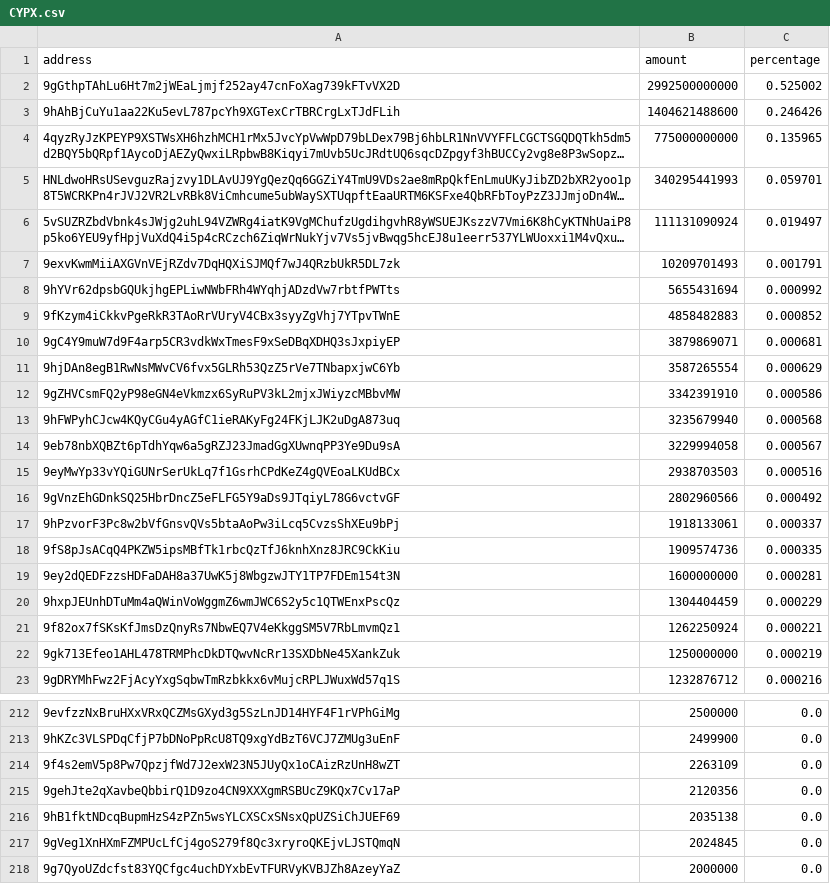
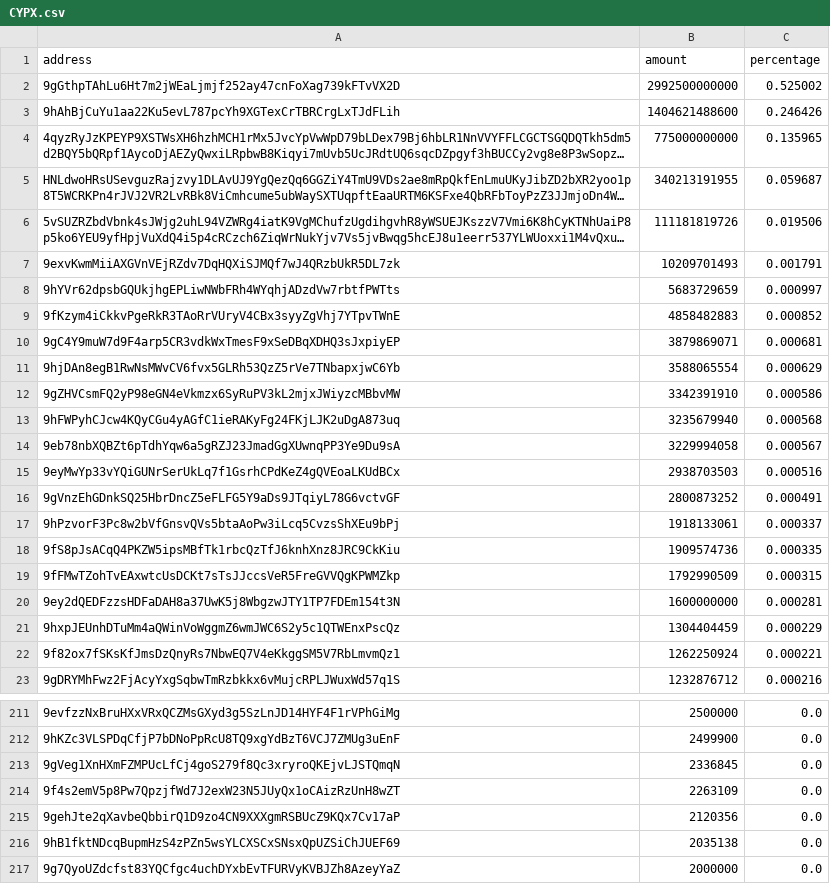
Before and after one commit to babygrenade/ergo-tokenautics, a CSV file: data/CYPX.csv, drawn as a sheet; only a part is shown, gaps mark what is left out; long unchanged cells end in …; removed rows and columns are numbered as before the commit, all else as after; the diff covers the shown part only; the diff names each change by its address in the sheet, - before the commit and + after, or states it on an @@ line.

```diff
--- a/data/CYPX.csv
+++ b/data/CYPX.csv
-B5 (amount): 340295441993
+B5 (amount): 340213191955
-C5 (percentage): 0.059701
+C5 (percentage): 0.059687
-B6 (amount): 111131090924
+B6 (amount): 111181819726
-C6 (percentage): 0.019497
+C6 (percentage): 0.019506
-B8 (amount): 5655431694
+B8 (amount): 5683729659
-C8 (percentage): 0.000992
+C8 (percentage): 0.000997
-B11 (amount): 3587265554
+B11 (amount): 3588065554
-B16 (amount): 2802960566
+B16 (amount): 2800873252
-C16 (percentage): 0.000492
+C16 (percentage): 0.000491
+row 19: 9fFMwTZohTvEAxwtcUsDCKt7sTsJJccsVeR5FreGVVQgKPWMZkp | 1792990509 | 0.000315
-row 22: 9gk713Efeo1AHL478TRMPhcDkDTQwvNcRr13SXDbNe45XankZuk | 1250000000 | 0.000219
+row 213: 9gVeg1XnHXmFZMPUcLfCj4goS279f8Qc3xryroQKEjvLJSTQmqN | 2336845 | 0.0
-row 217: 9gVeg1XnHXmFZMPUcLfCj4goS279f8Qc3xryroQKEjvLJSTQmqN | 2024845 | 0.0
```
Also changed, not shown: 6 added rows, 7 removed rows, 29 moved rows and 12 edited cells elsewhere in this file, data/EXLE.csv, data/FLUX.csv, 16 other files.
